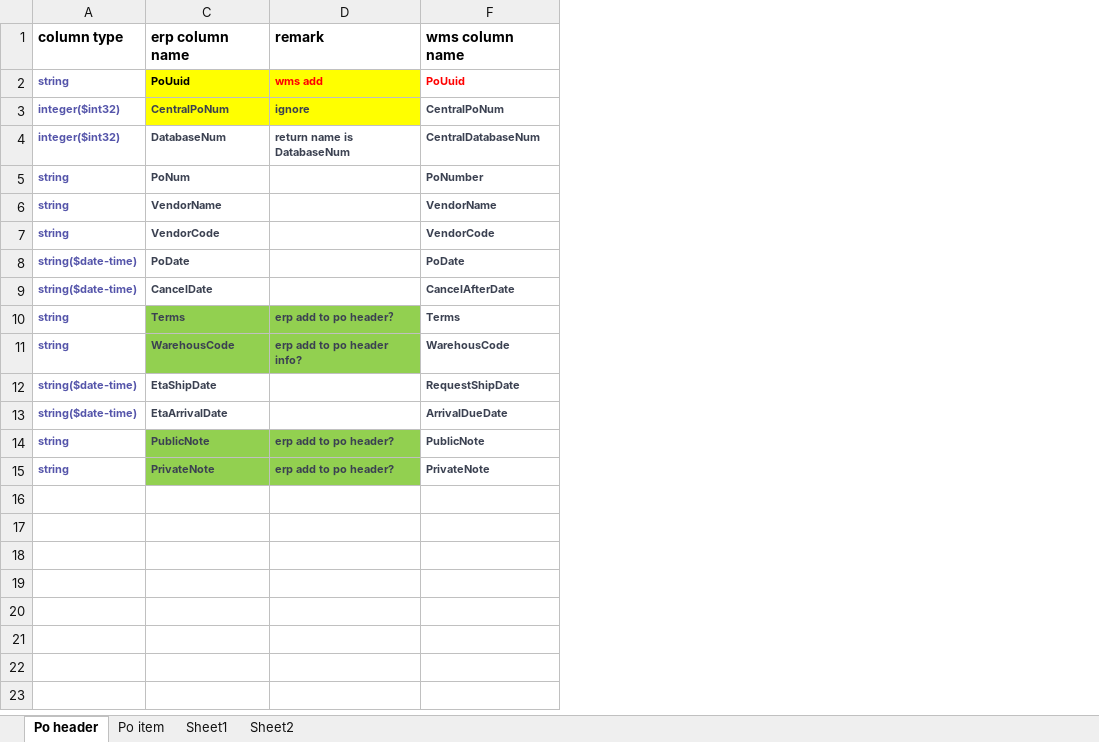
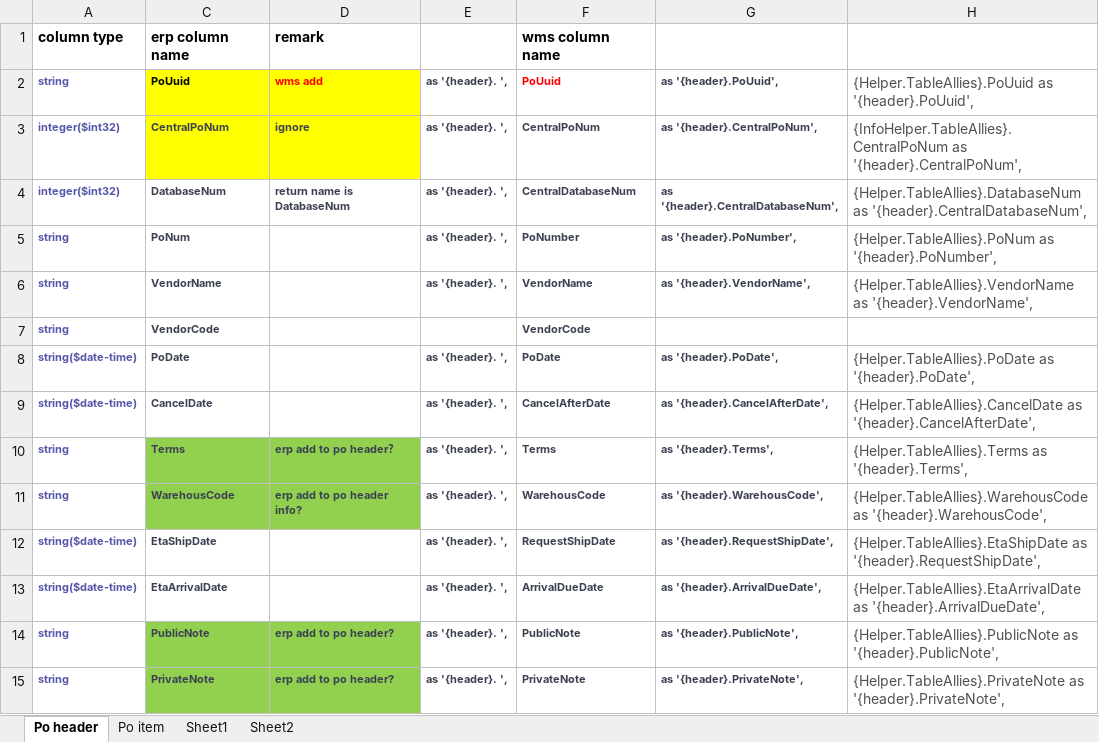
Before and after one commit to JerryZhangZy/BackendERP, an Excel workbook: payload/wms connector/purchase order/purchase order mapping.xlsx, sheet Po header, drawn as a sheet; values as stored, in another font and other column widths than the file's, no borders; the diff names each change by its address in the sheet, - before the commit and + after, or states it on an @@ line.

```diff
--- a/payload/wms connector/purchase order/purchase order mapping.xlsx (sheet Po header)
+++ b/payload/wms connector/purchase order/purchase order mapping.xlsx (sheet Po header)
@@ column E unhidden, rows 2-15: as '{header}. ', | as '{header}. ', | as '{header}. ', | as '{header}. ', | as '{header}. ', |  | as '{header}. ', | as '{header}. ', | as '{header}. ', | as '{header}. ', | as '{header}. ', | as '{header}. ', | as '{header}. ', | as '{header}. ', @@
@@ column G unhidden, rows 2-15: as '{header}.PoUuid', | as '{header}.CentralPoNum', | as '{header}.CentralDatabaseNum', | as '{header}.PoNumber', | as '{header}.VendorName', |  | as '{header}.PoDate', | as '{header}.CancelAfterDate', | as '{header}.Terms', | as '{header}.WarehousCode', | as '{header}.RequestShipDate', | as '{header}.ArrivalDueDate', | as '{header}.PublicNote', | as '{header}.PrivateNote', @@
@@ column H unhidden, rows 2-15: {Helper.TableAllies}.PoUuid as '{header}.PoUuid', | {InfoHelper.TableAllies}.CentralPoNum as '{header}.CentralPoNum', | {Helper.TableAllies}.DatabaseNum as '{header}.CentralDatabaseNum', | {Helper.TableAllies}.PoNum as '{header}.PoNumber', | {Helper.TableAllies}.VendorName as '{header}.VendorName', |  | {Helper.TableAllies}.PoDate as '{header}.PoDate', | {Helper.TableAllies}.CancelDate as '{header}.CancelAfterDate', | {Helper.TableAllies}.Terms as '{header}.Terms', | {Helper.TableAllies}.WarehousCode as '{header}.WarehousCode', | {Helper.TableAllies}.EtaShipDate as '{header}.RequestShipDate', | {Helper.TableAllies}.EtaArrivalDate as '{header}.ArrivalDueDate', | {Helper.TableAllies}.PublicNote as '{header}.PublicNote', | {Helper.TableAllies}.PrivateNote as '{header}.PrivateNote', @@
```
Also changed, not shown: sheet Po item.
